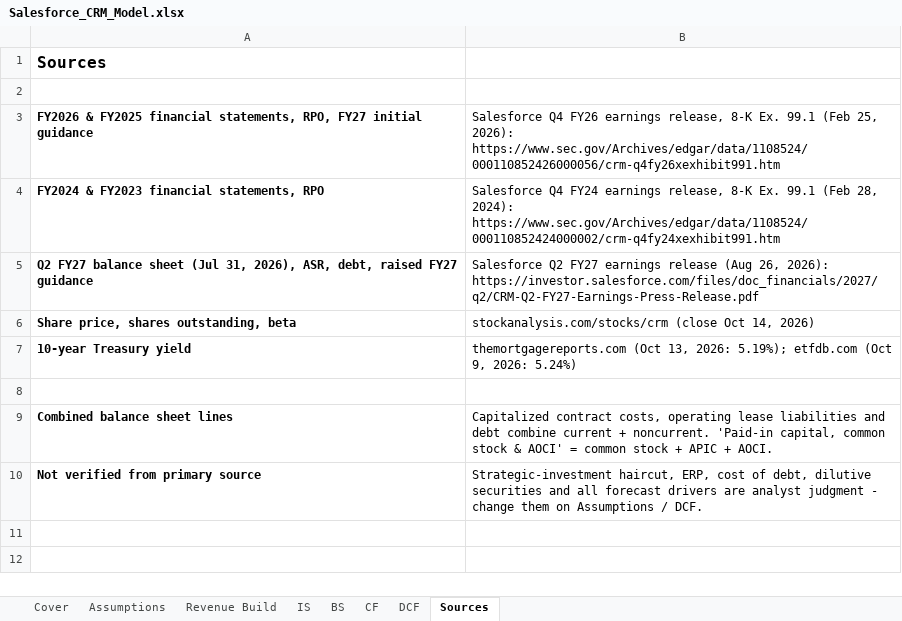
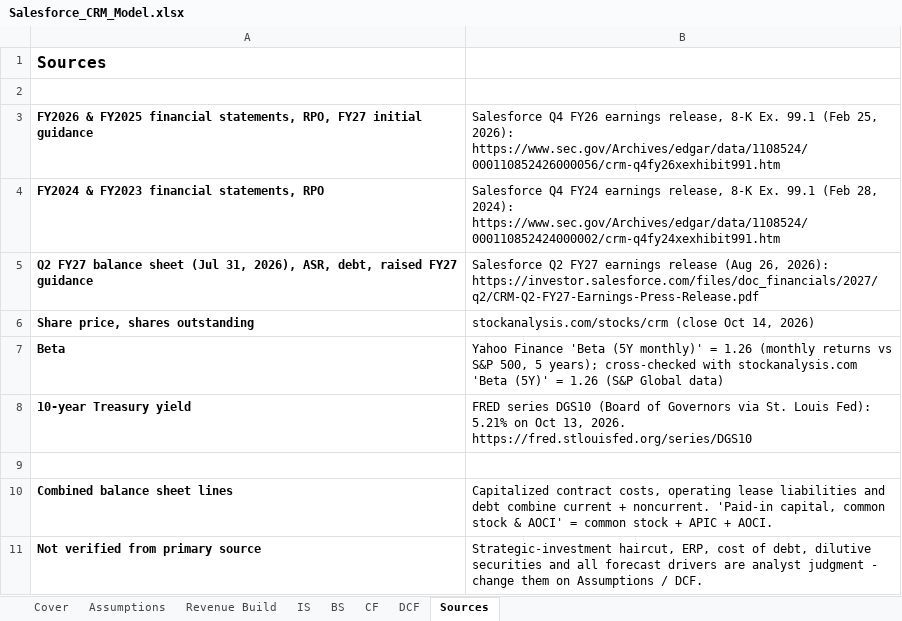
Before and after one commit to pooja003-cloud/salesforce-valuation, an Excel workbook: model/Salesforce_CRM_Model.xlsx, sheet Sources, drawn as a sheet; values as stored, in another font and other column widths than the file's, no borders; addresses are those after the commit; the diff names each change by its address in the sheet, - before the commit and + after, or states it on an @@ line.

```diff
--- a/model/Salesforce_CRM_Model.xlsx (sheet Sources)
+++ b/model/Salesforce_CRM_Model.xlsx (sheet Sources)
-A6: Share price, shares outstanding, beta
+A6: Share price, shares outstanding
+row 7: Beta | Yahoo Finance 'Beta (5Y monthly)' = 1.26 (monthly returns vs S&P 500, 5 years); cross-checked with stockanalysis.com 'Beta (5Y)' = 1.26 (S&P Global data)
-B8: themortgagereports.com (Oct 13, 2026: 5.19%); etfdb.com (Oct 9, 2026: 5.24%)
+B8: FRED series DGS10 (Board of Governors via St. Louis Fed): 5.21% on Oct 13, 2026. https://fred.stlouisfed.org/series/DGS10
```
Also changed, not shown: sheet DCF, sheet Assumptions, sheet IS, sheet Cover, sheet CF, sheet BS, 3 other files.
